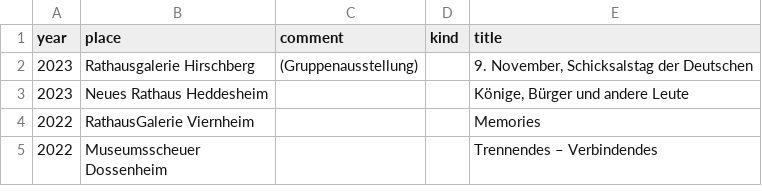
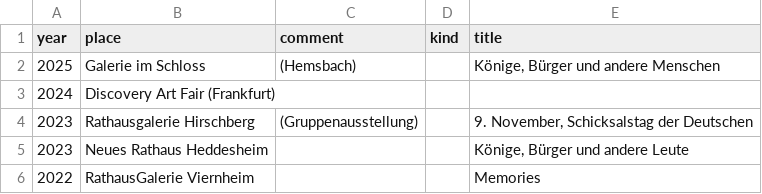
Before and after one commit to kurt-adam-arnold/kurt-adam-arnold, a CSV file: _data/vita.csv, drawn as a sheet; only a part is shown; the shorter side is filled out with more unchanged rows.

Commit message:
Fix missing image issue. Small style adjustments. Add entry to vita

```diff
--- a/_data/vita.csv
+++ b/_data/vita.csv
@@ -1,2 +1,4 @@
 "year","place","comment","kind","title"
+2025,"Galerie im Schloss","(Hemsbach)",,"Könige, Bürger und andere Menschen",
+2024,"Discovery Art Fair (Frankfurt)",,,
 2023,"Rathausgalerie Hirschberg","(Gruppenausstellung)",,"9. November, Schicksalstag der Deutschen"
```
Also changed, not shown: 3 other files.
